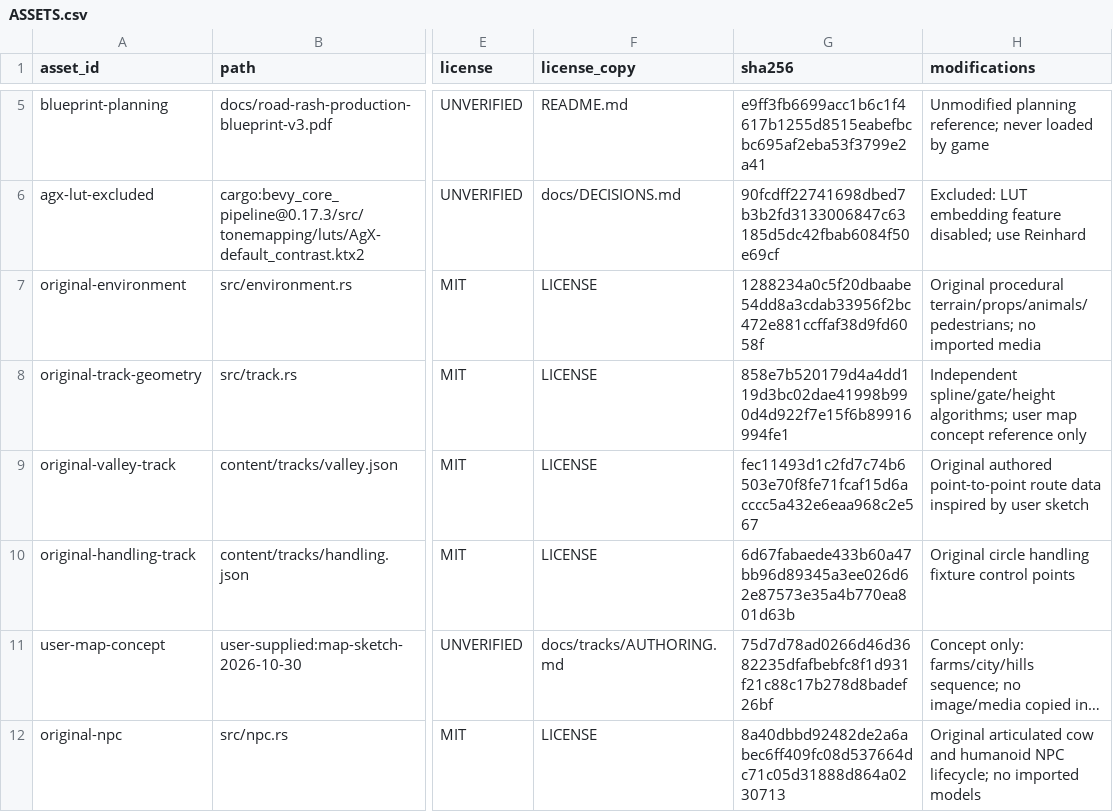
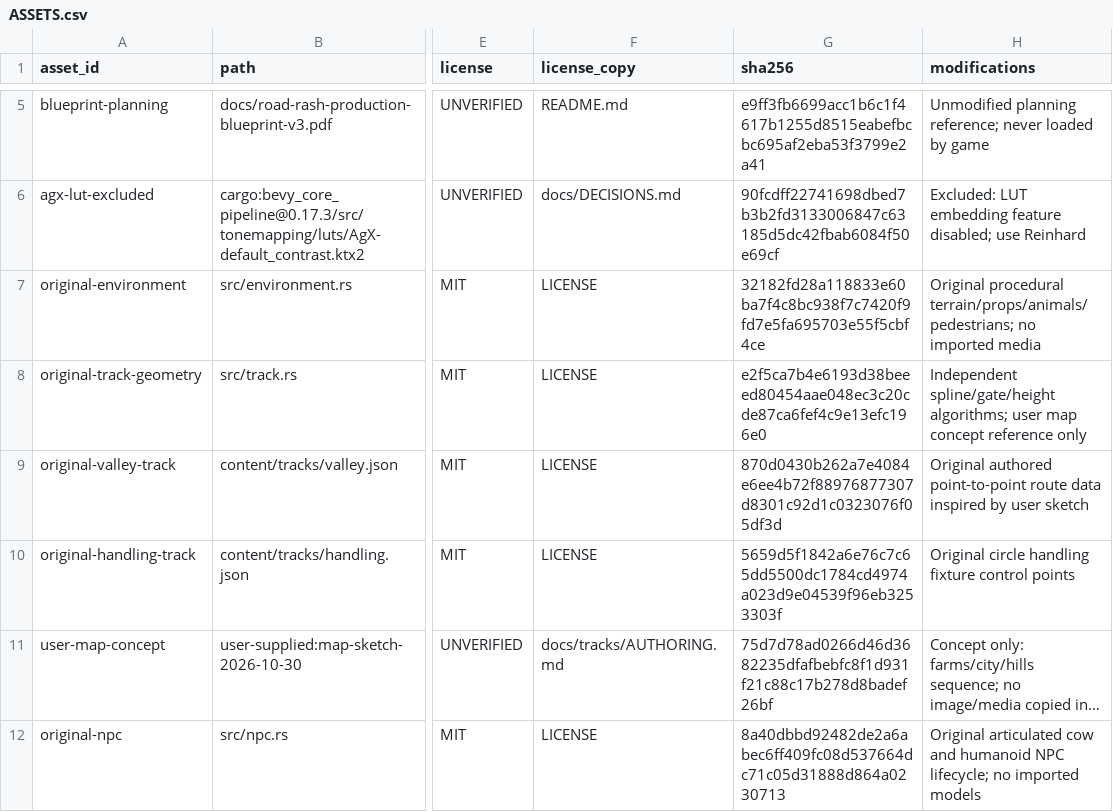
Before and after one commit to ImadMashhood/RoadDash, a CSV file: docs/third_party/ASSETS.csv, drawn as a sheet; only a part is shown, gaps mark what is left out; long unchanged cells end in …; the diff covers the shown part only; the diff names each change by its address in the sheet, - before the commit and + after, or states it on an @@ line.

```diff
--- a/docs/third_party/ASSETS.csv
+++ b/docs/third_party/ASSETS.csv
-G7 (sha256): 1288234a0c5f20dbaabe54dd8a3cdab33956f2bc472e881ccffaf38d9fd6058f
+G7 (sha256): 32182fd28a118833e60ba7f4c8bc938f7c7420f9fd7e5fa695703e55f5cbf4ce
-G8 (sha256): 858e7b520179d4a4dd119d3bc02dae41998b990d4d922f7e15f6b89916994fe1
+G8 (sha256): e2f5ca7b4e6193d38beeed80454aae048ec3c20cde87ca6fef4c9e13efc196e0
-G9 (sha256): fec11493d1c2fd7c74b6503e70f8fe71fcaf15d6acccc5a432e6eaa968c2e567
+G9 (sha256): 870d0430b262a7e4084e6ee4b72f88976877307d8301c92d1c0323076f05df3d
-G10 (sha256): 6d67fabaede433b60a47bb96d89345a3ee026d62e87573e35a4b770ea801d63b
+G10 (sha256): 5659d5f1842a6e76c7c65dd5500dc1784cd4974a023d9e04539f96eb3253303f
```
Also changed, not shown: 1 added row and 1 edited cell elsewhere in this file, 35 other files.
